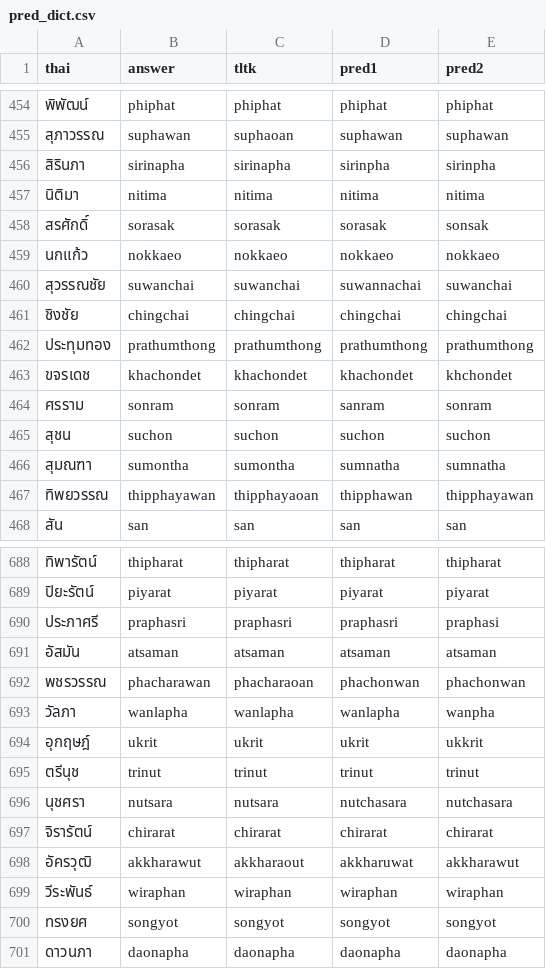
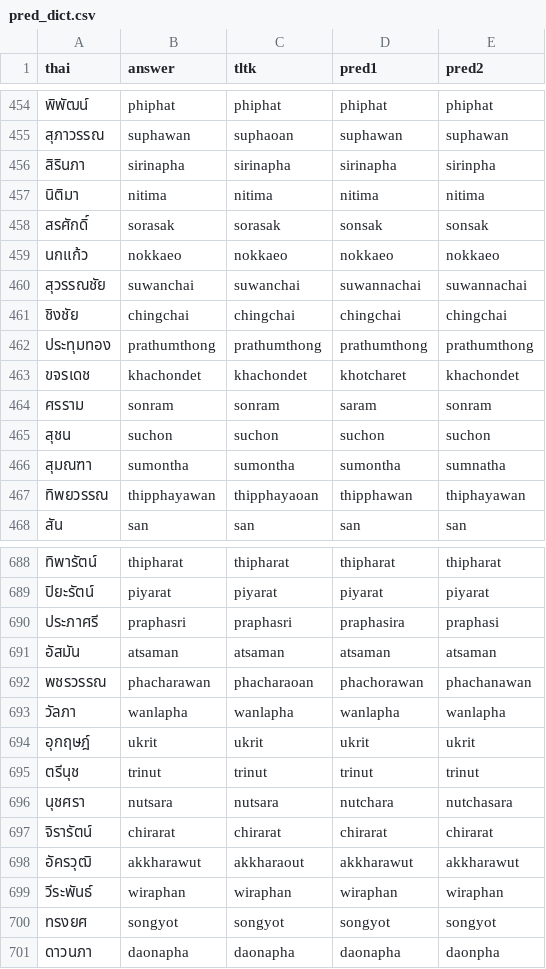
Before and after one commit to nozomiyamada/thai_romanization, a CSV file: pred_result/pred_dict.csv, drawn as a sheet; only a part is shown, gaps mark what is left out; the diff covers the shown part only.

```diff
--- a/pred_result/pred_dict.csv
+++ b/pred_result/pred_dict.csv
@@ -455,14 +455,14 @@ thai,answer,tltk,pred1,pred2
 สุภาวรรณ,suphawan,suphaoan,suphawan,suphawan
-สิรินภา,sirinapha,sirinapha,sirinpha,sirinpha
+สิรินภา,sirinapha,sirinapha,sirinapha,sirinpha
 นิติมา,nitima,nitima,nitima,nitima
-สรศักดิ์,sorasak,sorasak,sorasak,sonsak
+สรศักดิ์,sorasak,sorasak,sonsak,sonsak
 นกแก้ว,nokkaeo,nokkaeo,nokkaeo,nokkaeo
-สุวรรณชัย,suwanchai,suwanchai,suwannachai,suwanchai
+สุวรรณชัย,suwanchai,suwanchai,suwannachai,suwannachai
 ชิงชัย,chingchai,chingchai,chingchai,chingchai
 ประทุมทอง,prathumthong,prathumthong,prathumthong,prathumthong
-ขจรเดช,khachondet,khachondet,khachondet,khchondet
-ศรราม,sonram,sonram,sanram,sonram
+ขจรเดช,khachondet,khachondet,khotcharet,khachondet
+ศรราม,sonram,sonram,saram,sonram
 สุชน,suchon,suchon,suchon,suchon
-สุมณฑา,sumontha,sumontha,sumnatha,sumnatha
-ทิพยวรรณ,thipphayawan,thipphayaoan,thipphawan,thipphayawan
+สุมณฑา,sumontha,sumontha,sumontha,sumnatha
+ทิพยวรรณ,thipphayawan,thipphayaoan,thipphawan,thiphayawan
 สัน,san,san,san,san
@@ -689,13 +689,13 @@ thai,answer,tltk,pred1,pred2
 ปิยะรัตน์,piyarat,piyarat,piyarat,piyarat
-ประภาศรี,praphasri,praphasri,praphasri,praphasi
+ประภาศรี,praphasri,praphasri,praphasira,praphasi
 อัสมัน,atsaman,atsaman,atsaman,atsaman
-พชรวรรณ,phacharawan,phacharaoan,phachonwan,phachonwan
-วัลภา,wanlapha,wanlapha,wanlapha,wanpha
-อุกฤษฎ์,ukrit,ukrit,ukrit,ukkrit
+พชรวรรณ,phacharawan,phacharaoan,phachorawan,phachanawan
+วัลภา,wanlapha,wanlapha,wanlapha,wanlapha
+อุกฤษฎ์,ukrit,ukrit,ukrit,ukrit
 ตรีนุช,trinut,trinut,trinut,trinut
-นุชศรา,nutsara,nutsara,nutchasara,nutchasara
+นุชศรา,nutsara,nutsara,nutchara,nutchasara
 จิรารัตน์,chirarat,chirarat,chirarat,chirarat
-อัครวุฒิ,akkharawut,akkharaout,akkharuwat,akkharawut
+อัครวุฒิ,akkharawut,akkharaout,akkharawut,akkharawut
 วีระพันธ์,wiraphan,wiraphan,wiraphan,wiraphan
 ทรงยศ,songyot,songyot,songyot,songyot
-ดาวนภา,daonapha,daonapha,daonapha,daonapha
+ดาวนภา,daonapha,daonapha,daonapha,daonpha
```
Also changed, not shown: 141 edited cells elsewhere in this file, pred_result/pred_dict_beam.csv, 1 other file.
